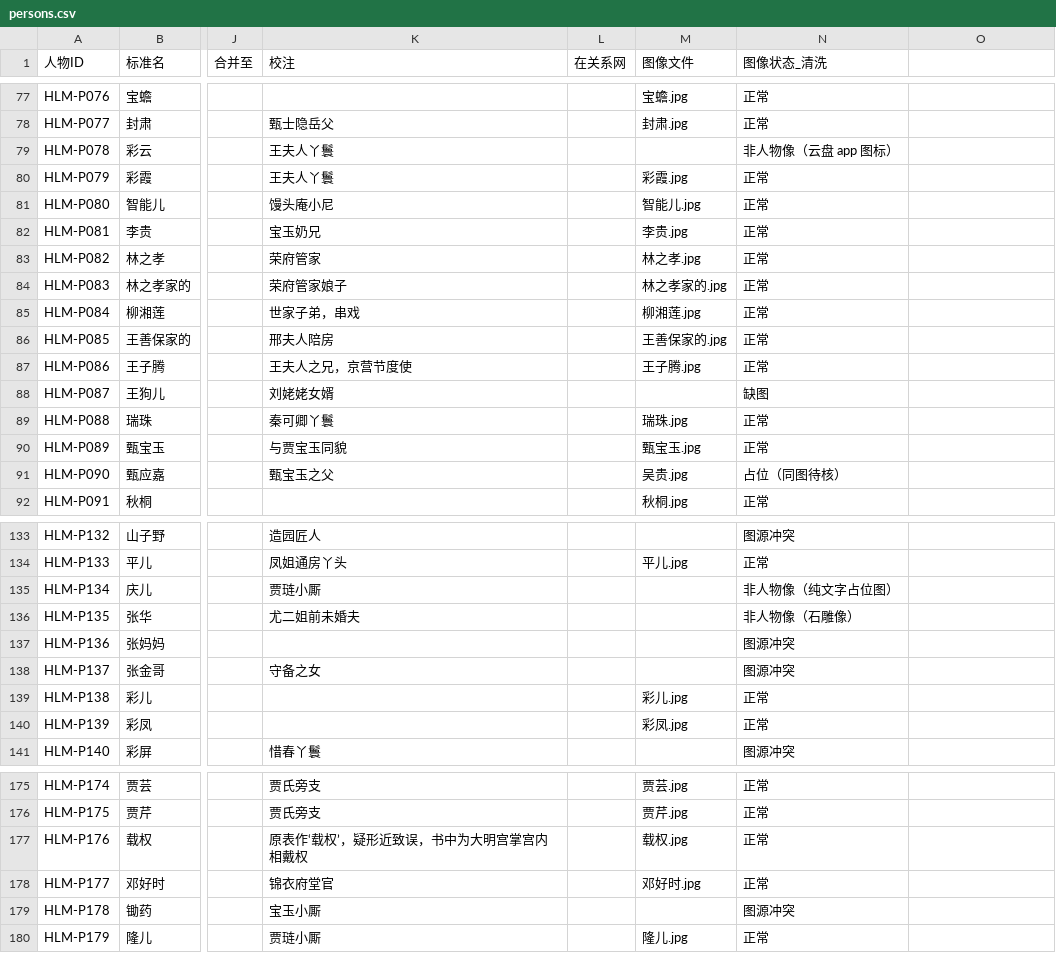
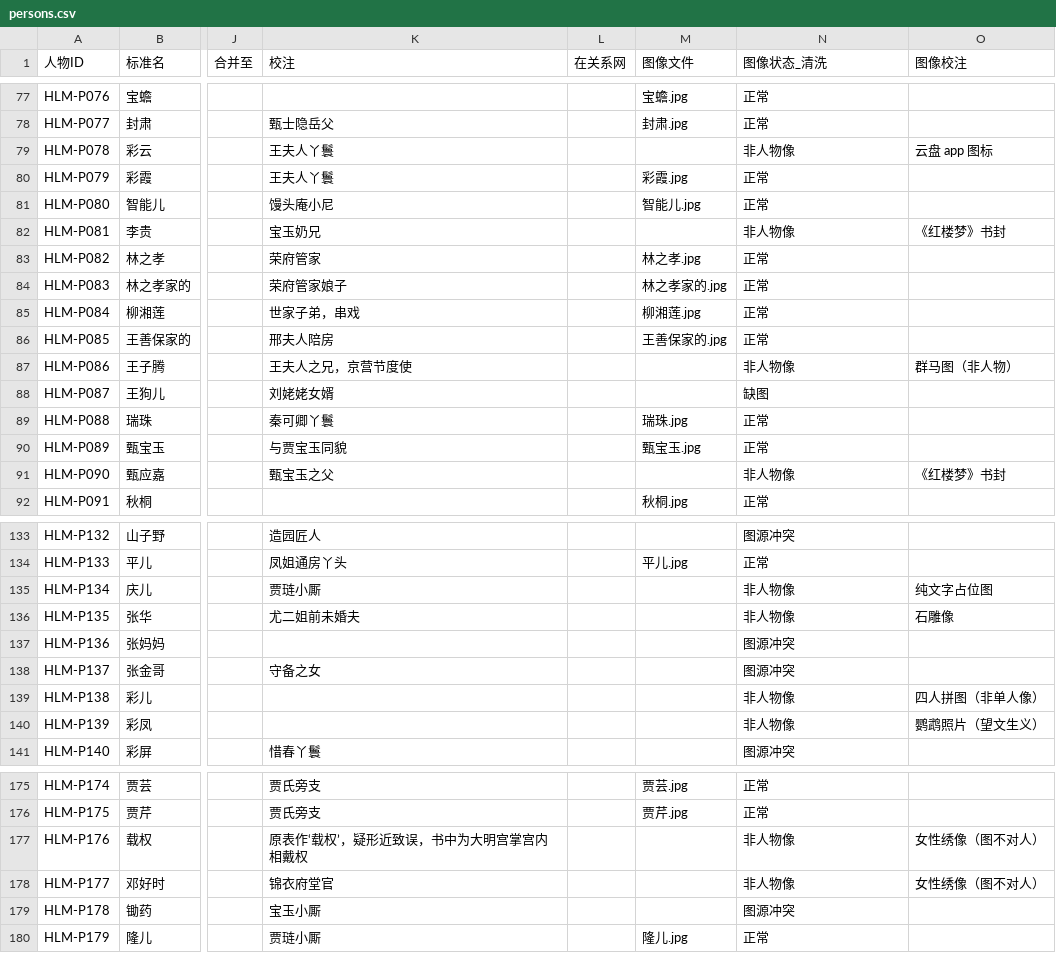
Before and after one commit to woaadan/hlm-network, a CSV file: data/processed/persons.csv, drawn as a sheet; only a part is shown, gaps mark what is left out; the diff covers the shown part only; the diff names each change by its address in the sheet, - before the commit and + after, or states it on an @@ line.

```diff
--- a/data/processed/persons.csv
+++ b/data/processed/persons.csv
-O1: (empty)
+O1: 图像校注
-N79 (图像状态_清洗): 非人物像（云盘 app 图标）
+N79 (图像状态_清洗): 非人物像
-O79 (图像校注): (empty)
+O79 (图像校注): 云盘 app 图标
-M82 (图像文件): 李贵.jpg
+M82 (图像文件): (empty)
-N82 (图像状态_清洗): 正常
+N82 (图像状态_清洗): 非人物像
-O82 (图像校注): (empty)
+O82 (图像校注): 《红楼梦》书封
-M87 (图像文件): 王子腾.jpg
+M87 (图像文件): (empty)
-N87 (图像状态_清洗): 正常
+N87 (图像状态_清洗): 非人物像
-O87 (图像校注): (empty)
+O87 (图像校注): 群马图（非人物）
-M91 (图像文件): 吴贵.jpg
+M91 (图像文件): (empty)
-N91 (图像状态_清洗): 占位（同图待核）
+N91 (图像状态_清洗): 非人物像
-O91 (图像校注): (empty)
+O91 (图像校注): 《红楼梦》书封
-N135 (图像状态_清洗): 非人物像（纯文字占位图）
+N135 (图像状态_清洗): 非人物像
-O135 (图像校注): (empty)
+O135 (图像校注): 纯文字占位图
-N136 (图像状态_清洗): 非人物像（石雕像）
+N136 (图像状态_清洗): 非人物像
-O136 (图像校注): (empty)
+O136 (图像校注): 石雕像
-M139 (图像文件): 彩儿.jpg
+M139 (图像文件): (empty)
-N139:N140 (图像状态_清洗): 正常
+N139:N140 (图像状态_清洗): 非人物像
-O139 (图像校注): (empty)
+O139 (图像校注): 四人拼图（非单人像）
-M140 (图像文件): 彩凤.jpg
+M140 (图像文件): (empty)
-O140 (图像校注): (empty)
+O140 (图像校注): 鹦鹉照片（望文生义）
-M177 (图像文件): 载权.jpg
+M177 (图像文件): (empty)
-N177:N178 (图像状态_清洗): 正常
+N177:N178 (图像状态_清洗): 非人物像
-O177:O178 (图像校注): (empty)
+O177:O178 (图像校注): 女性绣像（图不对人）
-M178 (图像文件): 邓好时.jpg
+M178 (图像文件): (empty)
```
Also changed, not shown: 26 edited cells elsewhere in this file, data/processed/image_features.csv, data/processed/node_metrics.csv, 31 other files.
